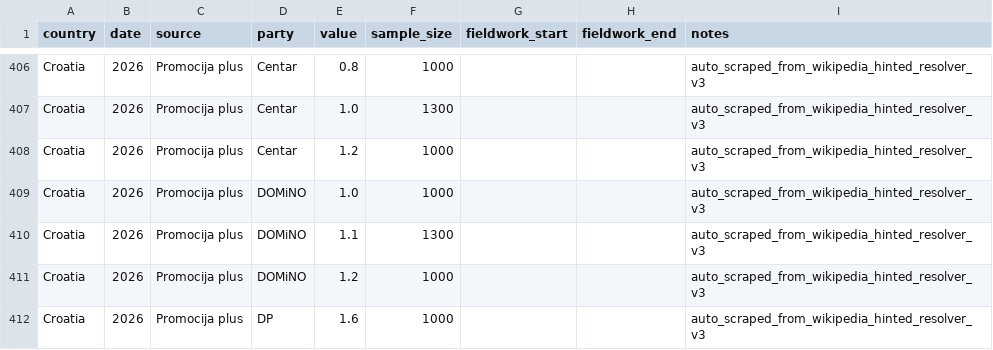
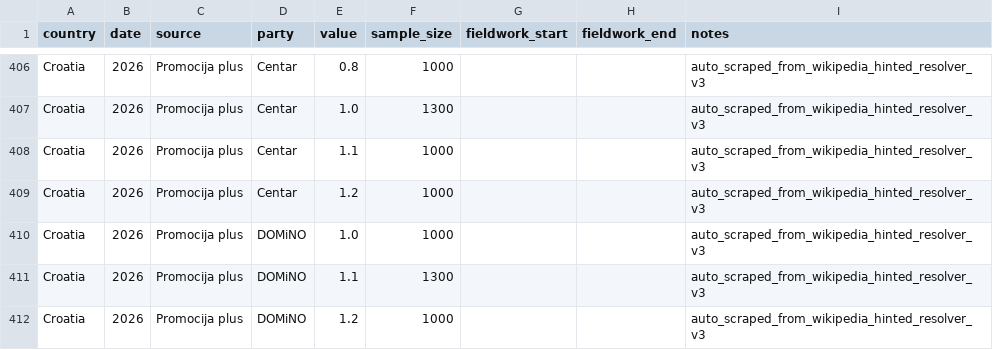
Before and after one commit to mikloshetzer-sketch/balkan-security-map, a CSV file: docs/data/manual_polls/croatia_auto.csv, drawn as a sheet; only a part is shown, gaps mark what is left out; the shorter side is filled out with more unchanged rows; the diff covers the shown part only; the diff names each change by its address in the sheet, - before the commit and + after, or states it on an @@ line.

```diff
--- a/docs/data/manual_polls/croatia_auto.csv
+++ b/docs/data/manual_polls/croatia_auto.csv
+row 408: Croatia | 2026 | Promocija plus | Centar | 1.1 | 1000 |  |  | auto_scraped_from_wikipedia_hinted_resolver_v3
```
Also changed, not shown: 7 added rows elsewhere in this file, 10 other files.
